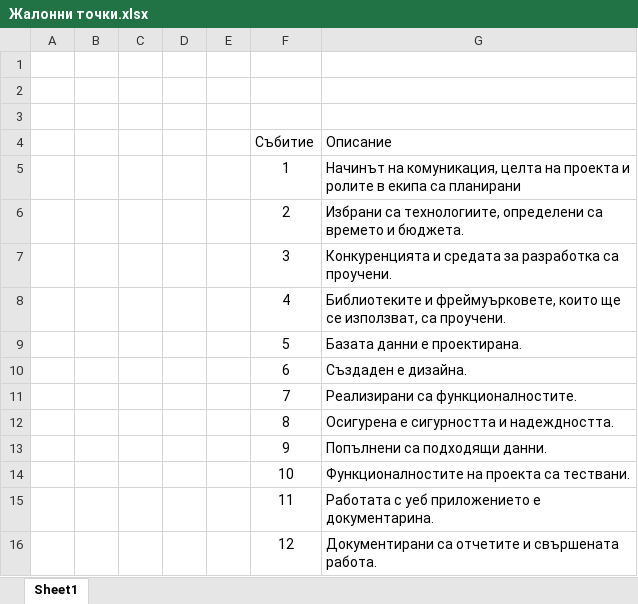
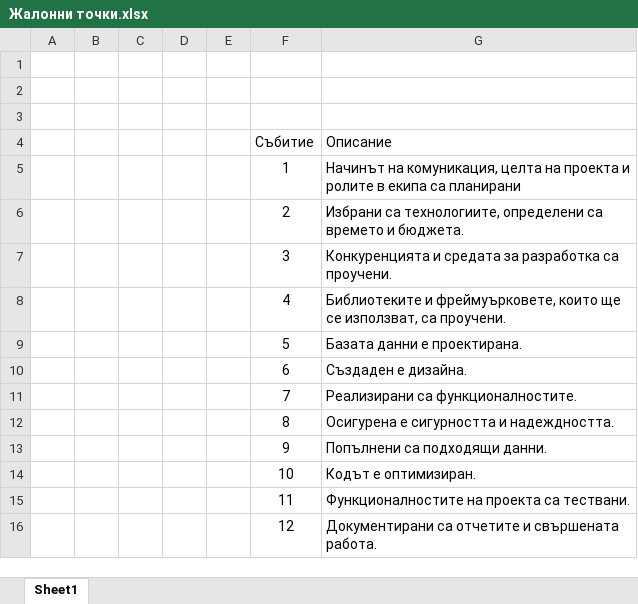
Before and after one commit to Philip1806/movieproject, an Excel workbook: documentaion/Жалонни точки.xlsx, sheet Sheet1, drawn as a sheet; values as stored, in another font and other column widths than the file's, no borders; the diff names each change by its address in the sheet, - before the commit and + after, or states it on an @@ line.

```diff
--- a/documentaion/Жалонни точки.xlsx (sheet Sheet1)
+++ b/documentaion/Жалонни точки.xlsx (sheet Sheet1)
-G14 (Описание): Функционалностите на проекта са тествани.
+G14 (Описание): Кодът е оптимизиран.
-G15 (Описание): Работата с уеб приложението е документарина.
+G15 (Описание): Функционалностите на проекта са тествани.
```
Also changed, not shown: documentaion/Задачи.xlsx, 3 other files.
